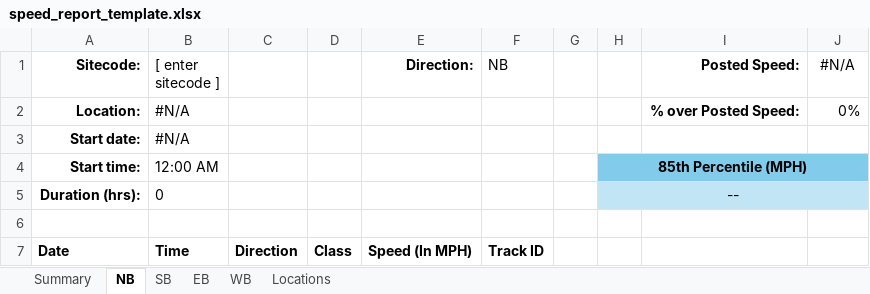
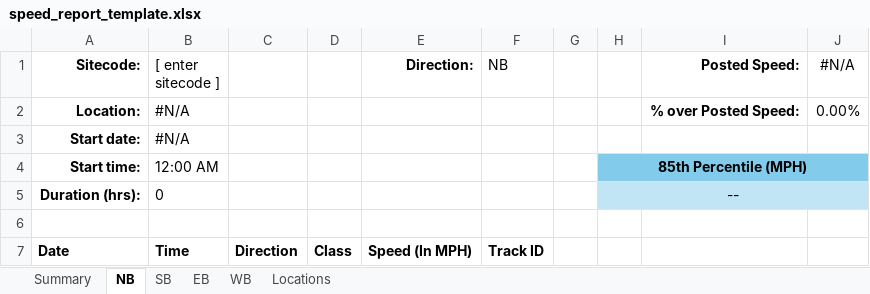
Before and after one commit to noahsmithqc-web/art_speed_app, an Excel workbook: art_speed/reference/report_templates/speed_report_template.xlsx, sheet NB, drawn as a sheet; values as stored, in another font and other column widths than the file's, no borders; the diff names each change by its address in the sheet, - before the commit and + after, or states it on an @@ line.

```diff
--- a/art_speed/reference/report_templates/speed_report_template.xlsx (sheet NB)
+++ b/art_speed/reference/report_templates/speed_report_template.xlsx (sheet NB)
-J2 (#N/A): 0%
+J2 (#N/A): 0.00%
```
Also changed, not shown: sheet Summary, sheet WB, sheet SB, sheet EB, 50 other files.
